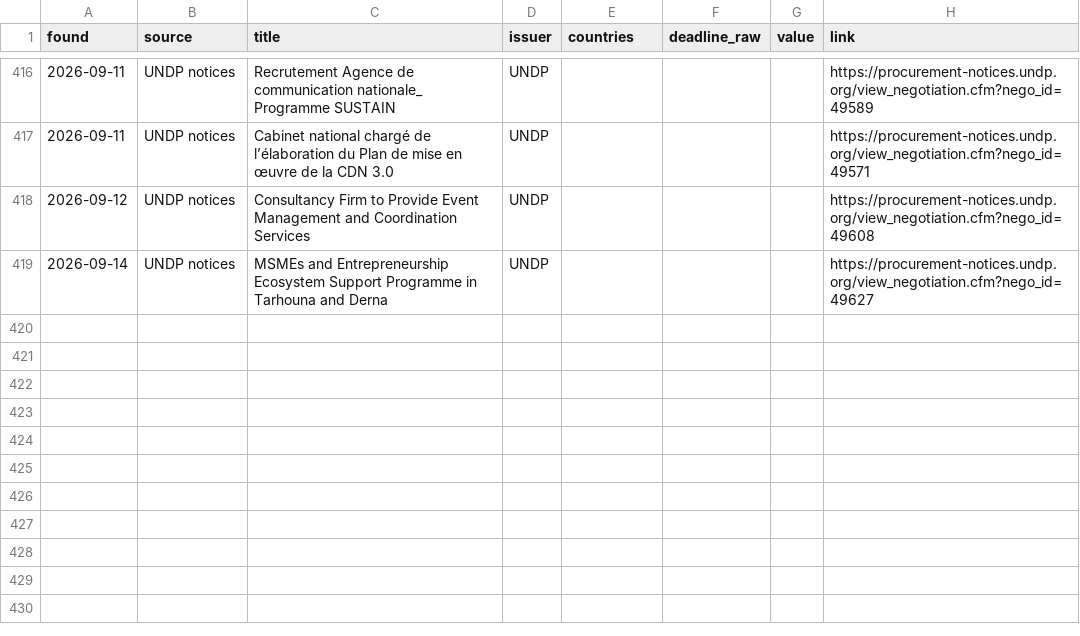
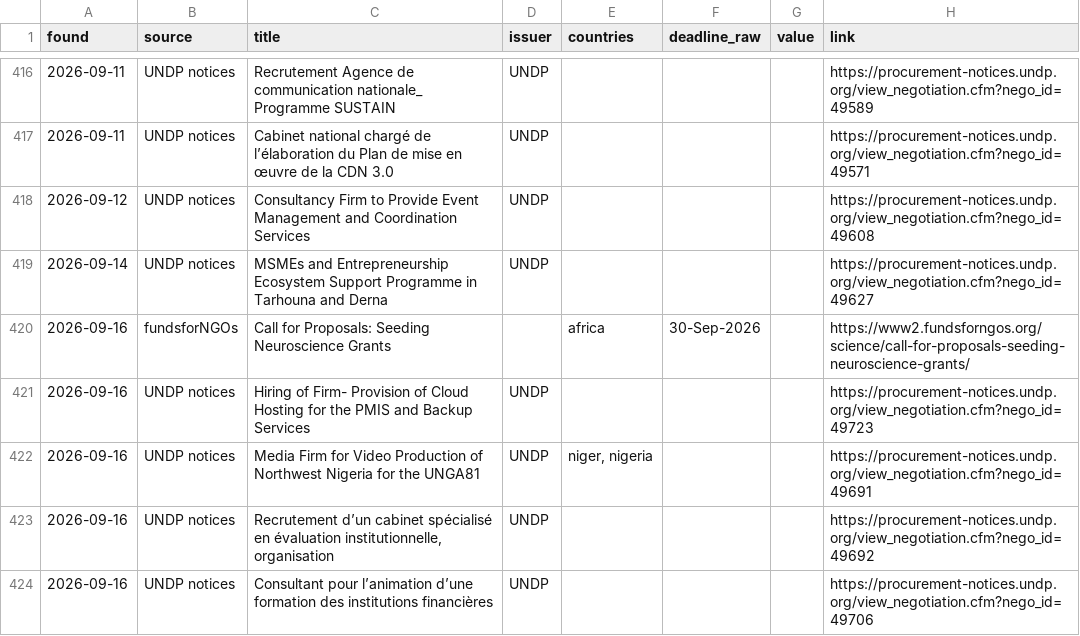
Before and after one commit to nickyb123abc/MIAfrica_RFP, a CSV file: data/opportunities.csv, drawn as a sheet; only a part is shown, gaps mark what is left out.

```diff
--- a/data/opportunities.csv
+++ b/data/opportunities.csv
@@ -419 +419,6 @@ found,source,title,issuer,countries,deadline_raw,value,link
 2026-09-14,UNDP notices,MSMEs and Entrepreneurship Ecosystem Support Programme in Tarhouna and Derna,UNDP,,,,https://procurement-notices.undp.org/view_negotiation.cfm?nego_id=49627
+2026-09-16,fundsforNGOs,Call for Proposals: Seeding Neuroscience Grants,,africa,30-Sep-2026,,https://www2.fundsforngos.org/science/call-for-proposals-seeding-neuroscience-grants/
+2026-09-16,UNDP notices,Hiring of Firm- Provision of Cloud Hosting for the PMIS and Backup Services,UNDP,,,,https://procurement-notices.undp.org/view_negotiation.cfm?nego_id=49723
+2026-09-16,UNDP notices,Media Firm for Video Production of Northwest Nigeria for the UNGA81,UNDP,"niger, nigeria",,,https://procurement-notices.undp.org/view_negotiation.cfm?nego_id=49691
+2026-09-16,UNDP notices,"Recrutement d’un cabinet spécialisé en évaluation institutionnelle, organisation",UNDP,,,,https://procurement-notices.undp.org/view_negotiation.cfm?nego_id=49692
+2026-09-16,UNDP notices,Consultant pour l’animation d’une formation des institutions financières,UNDP,,,,https://procurement-notices.undp.org/view_negotiation.cfm?nego_id=49706
```
Also changed, not shown: 7 other files.
